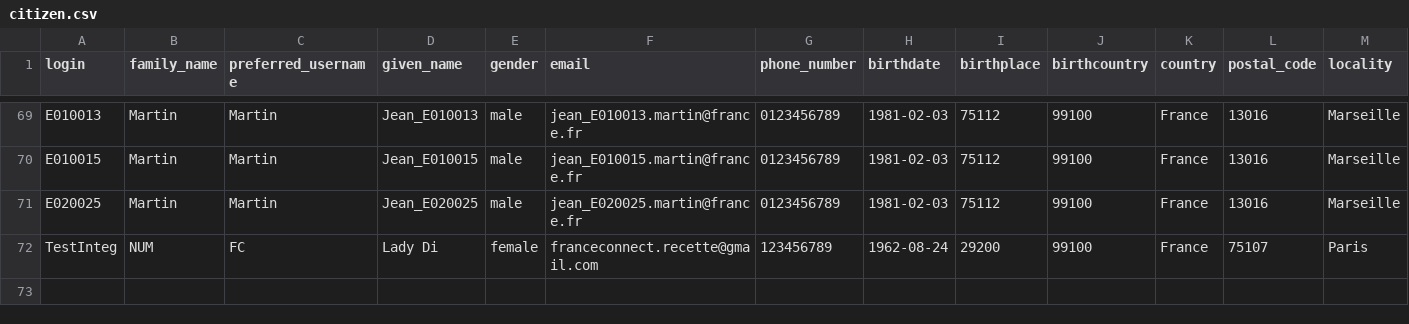
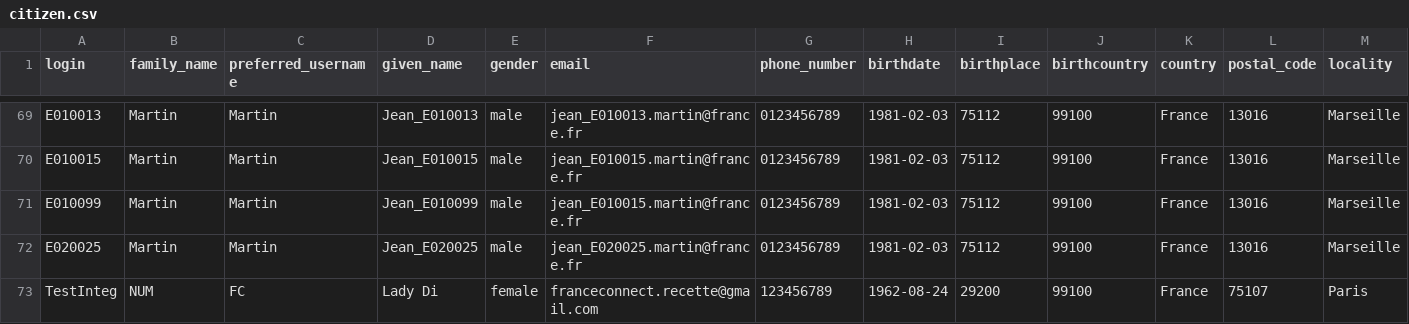
Before and after one commit to proconnect-gouv/federation, a CSV file: docker/volumes/fcp-high/mocks/idp/databases/citizen.csv, drawn as a sheet; only a part is shown, gaps mark what is left out; rows hold the shown columns only; the diff names each change by its address in the sheet, - before the commit and + after, or states it on an @@ line.

```diff
--- a/docker/volumes/fcp-high/mocks/idp/databases/citizen.csv
+++ b/docker/volumes/fcp-high/mocks/idp/databases/citizen.csv
+row 71: E010099 | Martin | Martin | Jean_E010099 | male | jean_E010015.martin@france.fr | 0123456789 | 1981-02-03 | 75112 | 99100 | France | 13016 | Marseille
```
Also changed, not shown: 2 other files.
